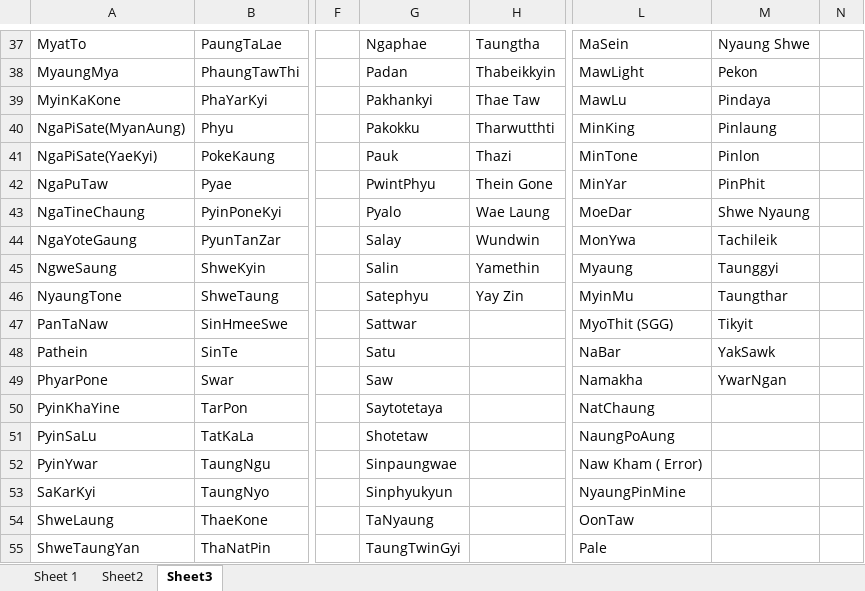
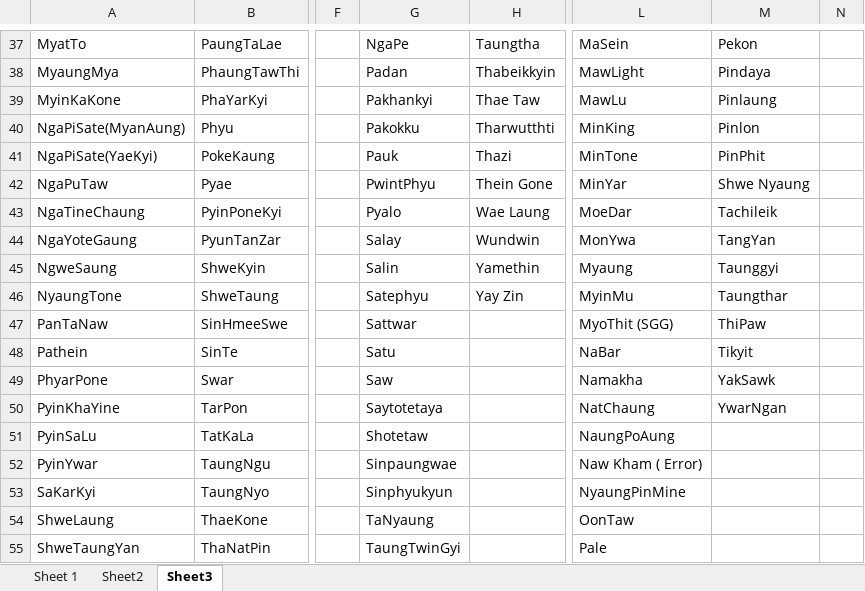
Before and after one commit to AungAungOo2/BeeXprssWebStaging, an Excel workbook: dist/DraftAWBImport_BeeXprss.xlsx, sheet Sheet3, drawn as a sheet; only a part is shown, gaps mark what is left out; values as stored, in another font and other column widths than the file's, no borders; charts and pictures not drawn; the diff covers the shown part only; the diff names each change by its address in the sheet, - before the commit and + after, or states it on an @@ line.

```diff
--- a/dist/DraftAWBImport_BeeXprss.xlsx (sheet Sheet3)
+++ b/dist/DraftAWBImport_BeeXprss.xlsx (sheet Sheet3)
-G37: Ngaphae
+G37: NgaPe
-M37: Nyaung Shwe
+M37: Pekon
-M38: Pekon
+M38: Pindaya
-M39: Pindaya
+M39: Pinlaung
-M40: Pinlaung
+M40: Pinlon
-M41: Pinlon
+M41: PinPhit
-M42: PinPhit
+M42: Shwe Nyaung
-M43: Shwe Nyaung
+M43: Tachileik
-M44: Tachileik
+M44: TangYan
-M47: Tikyit
+M47: ThiPaw
-M48: YakSawk
+M48: Tikyit
-M49: YwarNgan
+M49: YakSawk
-M50: (empty)
+M50: YwarNgan
```
Also changed, not shown: 63 edited cells elsewhere in this sheet, sheet Sheet2, sheet Sheet 1, charts or pictures, src/componets/res/files/DraftAWBImport_BeeXprss.xlsx, 6 other files.
